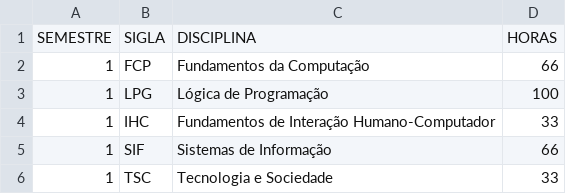
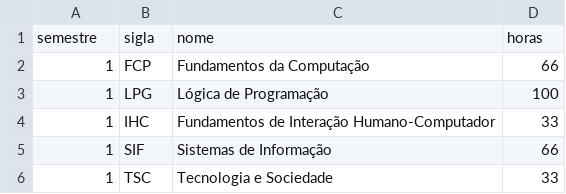
Before and after one commit to IgorAvilaPereira/tbd2022_2sem, a CSV file: disciplinas.csv, drawn as a sheet; only a part is shown; removed rows and columns are numbered as before the commit, all else as after; the diff names each change by its address in the sheet, - before the commit and + after, or states it on an @@ line.

Commit message:
neo4j load csv

```diff
--- a/disciplinas.csv
+++ b/disciplinas.csv
-row 1: SEMESTRE | SIGLA | DISCIPLINA | HORAS
+row 1: semestre | sigla | nome | horas
```
